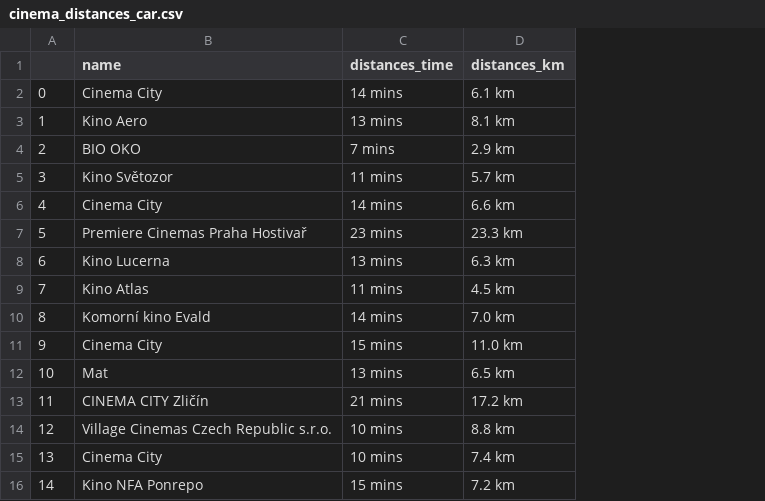
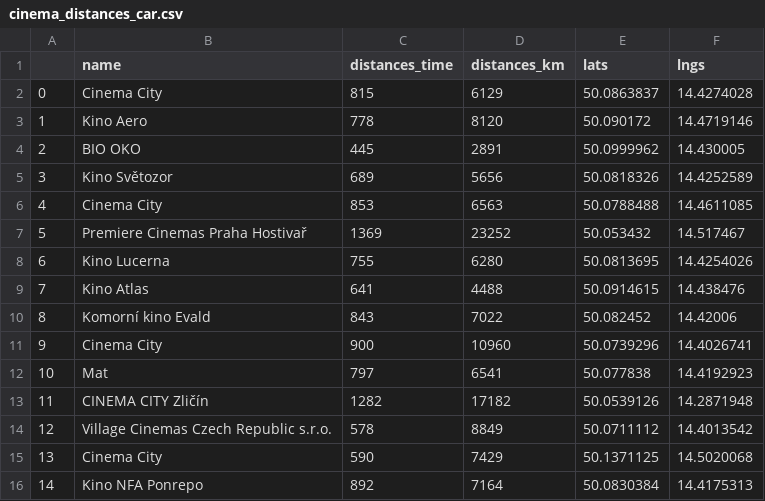
Before and after one commit to Honkl/popular-places, a CSV file: src/cinema_distances_car.csv, drawn as a sheet; only a part is shown; the diff covers the shown part only; the diff names each change by its address in the sheet, - before the commit and + after, or states it on an @@ line.

```diff
--- a/src/cinema_distances_car.csv
+++ b/src/cinema_distances_car.csv
+column E (lats), rows 2-16: 50.0863837 | 50.090172 | 50.0999962 | 50.0818326 | 50.0788488 | 50.053432 | 50.0813695 | 50.0914615 | 50.082452 | 50.0739296 | 50.077838 | 50.0539126 | 50.0711112 | 50.1371125 | 50.0830384
+column F (lngs), rows 2-16: 14.4274028 | 14.4719146 | 14.430005 | 14.4252589 | 14.4611085 | 14.517467 | 14.4254026 | 14.438476 | 14.42006 | 14.4026741 | 14.4192923 | 14.2871948 | 14.4013542 | 14.5020068 | 14.4175313
-C2 (distances_time): 14 mins
+C2 (distances_time): 815
-D2 (distances_km): 6.1 km
+D2 (distances_km): 6129
-C3 (distances_time): 13 mins
+C3 (distances_time): 778
-D3 (distances_km): 8.1 km
+D3 (distances_km): 8120
-C4 (distances_time): 7 mins
+C4 (distances_time): 445
-D4 (distances_km): 2.9 km
+D4 (distances_km): 2891
-C5 (distances_time): 11 mins
+C5 (distances_time): 689
-D5 (distances_km): 5.7 km
+D5 (distances_km): 5656
-C6 (distances_time): 14 mins
+C6 (distances_time): 853
-D6 (distances_km): 6.6 km
+D6 (distances_km): 6563
-C7 (distances_time): 23 mins
+C7 (distances_time): 1369
-D7 (distances_km): 23.3 km
+D7 (distances_km): 23252
-C8 (distances_time): 13 mins
+C8 (distances_time): 755
-D8 (distances_km): 6.3 km
+D8 (distances_km): 6280
-C9 (distances_time): 11 mins
+C9 (distances_time): 641
-D9 (distances_km): 4.5 km
+D9 (distances_km): 4488
-C10 (distances_time): 14 mins
+C10 (distances_time): 843
-D10 (distances_km): 7.0 km
+D10 (distances_km): 7022
-C11 (distances_time): 15 mins
+C11 (distances_time): 900
-D11 (distances_km): 11.0 km
+D11 (distances_km): 10960
-C12 (distances_time): 13 mins
+C12 (distances_time): 797
-D12 (distances_km): 6.5 km
+D12 (distances_km): 6541
-C13 (distances_time): 21 mins
+C13 (distances_time): 1282
-D13 (distances_km): 17.2 km
+D13 (distances_km): 17182
-C14 (distances_time): 10 mins
+C14 (distances_time): 578
-D14 (distances_km): 8.8 km
+D14 (distances_km): 8849
-C15 (distances_time): 10 mins
+C15 (distances_time): 590
-D15 (distances_km): 7.4 km
+D15 (distances_km): 7429
-C16 (distances_time): 15 mins
+C16 (distances_time): 892
-D16 (distances_km): 7.2 km
+D16 (distances_km): 7164
```
Also changed, not shown: 14 edited cells elsewhere in this file, src/cinema_distances_transit.csv, src/places.csv, 1 other file.
